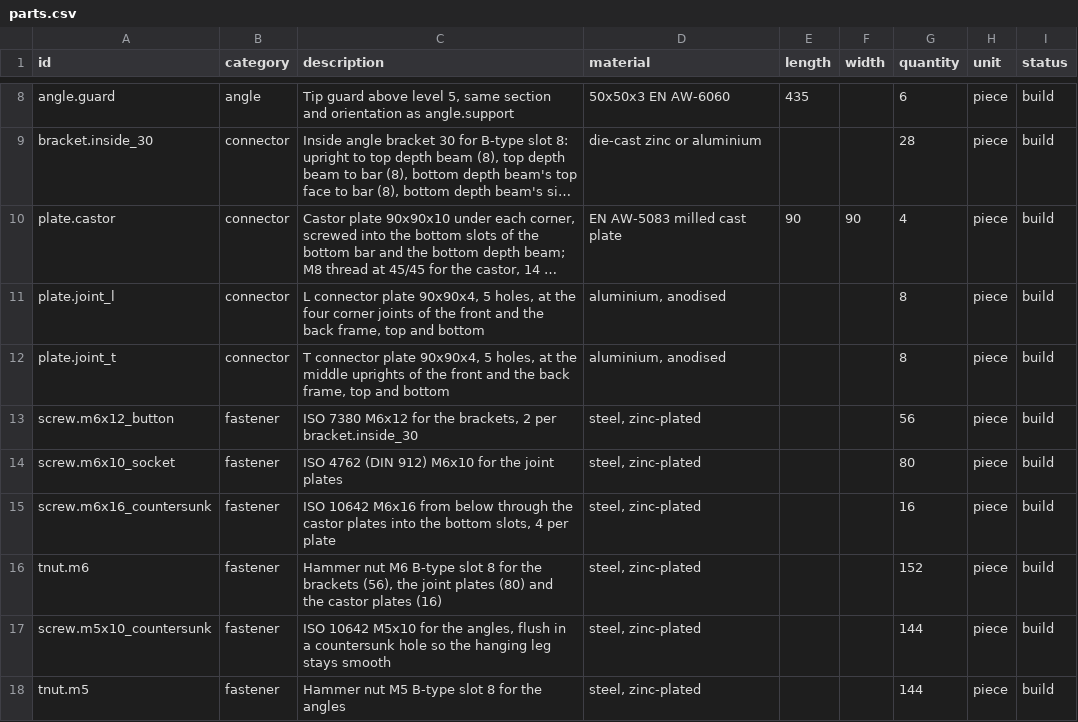
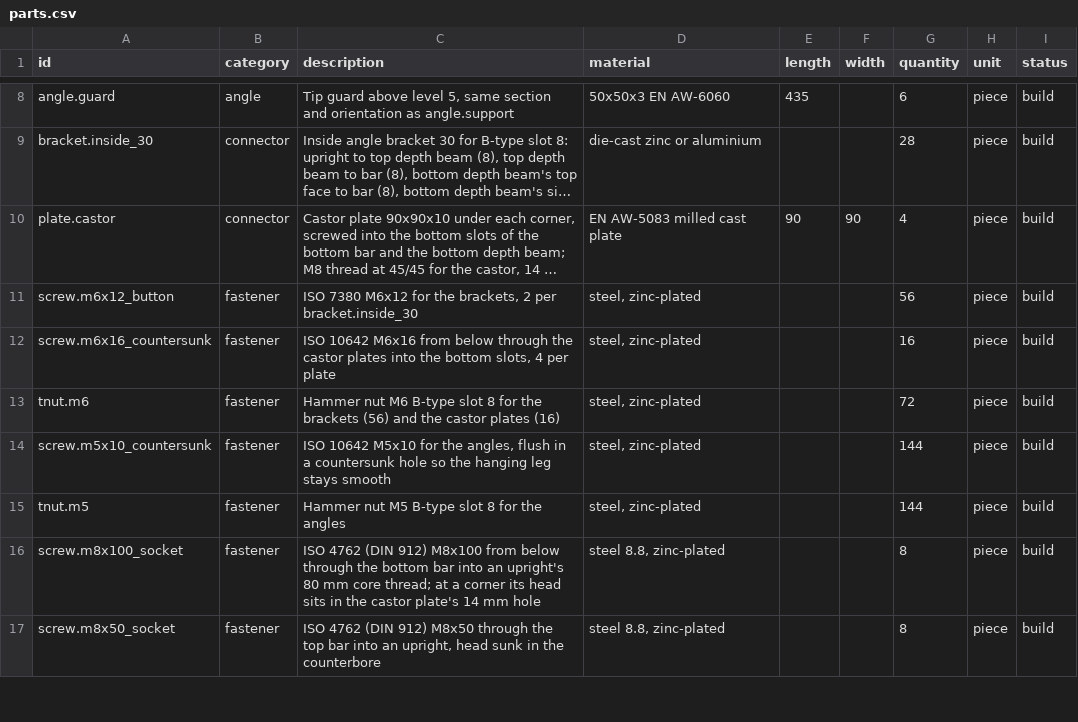
Before and after one commit to countzero/lego_eurobox_rack, a CSV file: bom/parts.csv, drawn as a sheet; only a part is shown, gaps mark what is left out; the shorter side is filled out with more unchanged rows; long unchanged cells end in …; removed rows and columns are numbered as before the commit, all else as after; the diff names each change by its address in the sheet, - before the commit and + after, or states it on an @@ line.

Commit message:
[0017] Drop the joint plates
The real motedis CPL3030 / CPT3030 plates fill the corner between their arms; on the outer faces of the frames they would reach 49 mm into the path of the level 1 boxes and 36 mm into that of the level 5 boxes, at the front and the back. One tightened M8 core bolt per upright end holds the frames square, about 950 N sideways before a joint opens (UNVERIFIED estimate), so the plates, their 80 M6x10 screws and 80 of the M6 hammer nuts go. The outer depth becomes 435, the frame itself. The assembly guide names Loctite 243 as an optional medium threadlocker and checks the core bolts again after the first moves. The top plate keeps its size and place (0016 owns it), so it now overhangs 24 at the front and the back. Loads, prices and the parts list follow the change.

```diff
--- a/bom/parts.csv
+++ b/bom/parts.csv
-row 11: plate.joint_l | connector | L connector plate 90x90x4, 5 holes, at the four corner joints of the front and the back frame, top and bottom | aluminium, anodised |  |  | 8 | piece | build
-row 12: plate.joint_t | connector | T connector plate 90x90x4, 5 holes, at the middle uprights of the front and the back frame, top and bottom | aluminium, anodised |  |  | 8 | piece | build
-row 14: screw.m6x10_socket | fastener | ISO 4762 (DIN 912) M6x10 for the joint plates | steel, zinc-plated |  |  | 80 | piece | build
-C13 (description): …the brackets (56), the joint plates (80) and the…
+C13 (description): …the brackets (56) and the…
-G13 (quantity): 152
+G13 (quantity): 72
```
Also changed, not shown: 13 other files.
